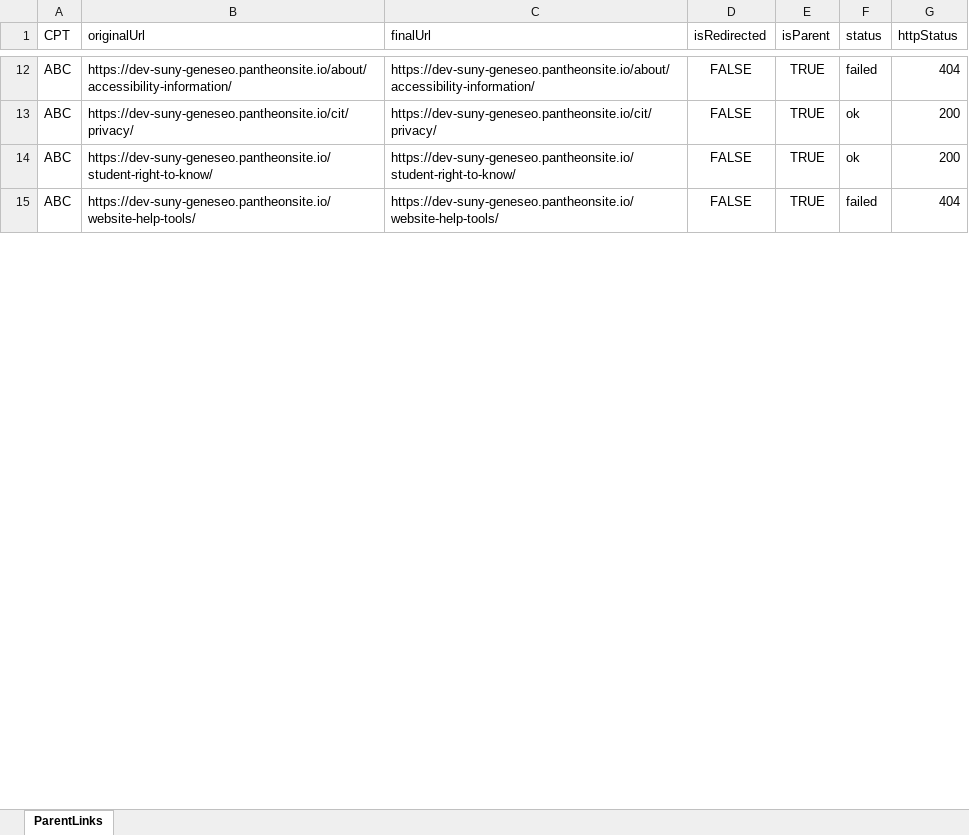
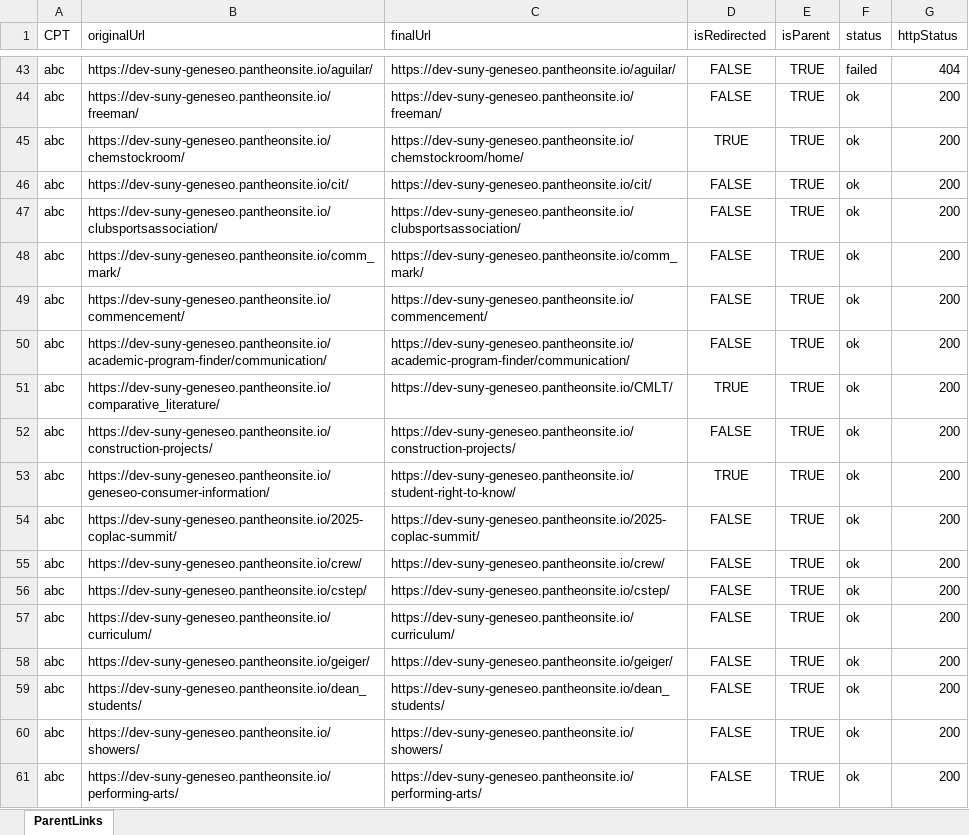
Before and after one commit to purvacodes/SunyGeneseoPlaywright, an Excel workbook: test-artifacts/url-reports/checkedParentLinks.xlsx, sheet ParentLinks, drawn as a sheet; only a part is shown, gaps mark what is left out; values as stored, in another font and other column widths than the file's, no borders; removed rows and columns are numbered as before the commit, all else as after; the diff covers the shown part only; the diff names each change by its address in the sheet, - before the commit and + after, or states it on an @@ line.

```diff
--- a/test-artifacts/url-reports/checkedParentLinks.xlsx (sheet ParentLinks)
+++ b/test-artifacts/url-reports/checkedParentLinks.xlsx (sheet ParentLinks)
-A43 (CPT): ABC
+A43 (CPT): abc
-B43 (originalUrl): https://dev-suny-geneseo.pantheonsite.io/about/accessibility-information/
+B43 (originalUrl): https://dev-suny-geneseo.pantheonsite.io/aguilar/
-C43 (finalUrl): https://dev-suny-geneseo.pantheonsite.io/about/accessibility-information/
+C43 (finalUrl): https://dev-suny-geneseo.pantheonsite.io/aguilar/
+row 44: abc | https://dev-suny-geneseo.pantheonsite.io/freeman/ | https://dev-suny-geneseo.pantheonsite.io/freeman/ | FALSE | TRUE | ok | 200
+row 45: abc | https://dev-suny-geneseo.pantheonsite.io/chemstockroom/ | https://dev-suny-geneseo.pantheonsite.io/chemstockroom/home/ | TRUE | TRUE | ok | 200
-A46 (CPT): ABC
+A46 (CPT): abc
-B46 (originalUrl): https://dev-suny-geneseo.pantheonsite.io/cit/privacy/
+B46 (originalUrl): https://dev-suny-geneseo.pantheonsite.io/cit/
-C46 (finalUrl): https://dev-suny-geneseo.pantheonsite.io/cit/privacy/
+C46 (finalUrl): https://dev-suny-geneseo.pantheonsite.io/cit/
+row 47: abc | https://dev-suny-geneseo.pantheonsite.io/clubsportsassociation/ | https://dev-suny-geneseo.pantheonsite.io/clubsportsassociation/ | FALSE | TRUE | ok | 200
+row 48: abc | https://dev-suny-geneseo.pantheonsite.io/comm_mark/ | https://dev-suny-geneseo.pantheonsite.io/comm_mark/ | FALSE | TRUE | ok | 200
+row 49: abc | https://dev-suny-geneseo.pantheonsite.io/commencement/ | https://dev-suny-geneseo.pantheonsite.io/commencement/ | FALSE | TRUE | ok | 200
+row 50: abc | https://dev-suny-geneseo.pantheonsite.io/academic-program-finder/communication/ | https://dev-suny-geneseo.pantheonsite.io/academic-program-finder/communication/ | FALSE | TRUE | ok | 200
+row 51: abc | https://dev-suny-geneseo.pantheonsite.io/comparative_literature/ | https://dev-suny-geneseo.pantheonsite.io/CMLT/ | TRUE | TRUE | ok | 200
-A52 (CPT): ABC
+A52 (CPT): abc
-B52 (originalUrl): https://dev-suny-geneseo.pantheonsite.io/student-right-to-know/
+B52 (originalUrl): https://dev-suny-geneseo.pantheonsite.io/construction-projects/
-C52 (finalUrl): https://dev-suny-geneseo.pantheonsite.io/student-right-to-know/
+C52 (finalUrl): https://dev-suny-geneseo.pantheonsite.io/construction-projects/
-row 15: ABC | https://dev-suny-geneseo.pantheonsite.io/website-help-tools/ | https://dev-suny-geneseo.pantheonsite.io/website-help-tools/ | FALSE | TRUE | failed | 404
+row 53: abc | https://dev-suny-geneseo.pantheonsite.io/geneseo-consumer-information/ | https://dev-suny-geneseo.pantheonsite.io/student-right-to-know/ | TRUE | TRUE | ok | 200
+row 54: abc | https://dev-suny-geneseo.pantheonsite.io/2025-coplac-summit/ | https://dev-suny-geneseo.pantheonsite.io/2025-coplac-summit/ | FALSE | TRUE | ok | 200
+row 55: abc | https://dev-suny-geneseo.pantheonsite.io/crew/ | https://dev-suny-geneseo.pantheonsite.io/crew/ | FALSE | TRUE | ok | 200
+row 56: abc | https://dev-suny-geneseo.pantheonsite.io/cstep/ | https://dev-suny-geneseo.pantheonsite.io/cstep/ | FALSE | TRUE | ok | 200
+row 57: abc | https://dev-suny-geneseo.pantheonsite.io/curriculum/ | https://dev-suny-geneseo.pantheonsite.io/curriculum/ | FALSE | TRUE | ok | 200
+row 58: abc | https://dev-suny-geneseo.pantheonsite.io/geiger/ | https://dev-suny-geneseo.pantheonsite.io/geiger/ | FALSE | TRUE | ok | 200
+row 59: abc | https://dev-suny-geneseo.pantheonsite.io/dean_students/ | https://dev-suny-geneseo.pantheonsite.io/dean_students/ | FALSE | TRUE | ok | 200
+row 60: abc | https://dev-suny-geneseo.pantheonsite.io/showers/ | https://dev-suny-geneseo.pantheonsite.io/showers/ | FALSE | TRUE | ok | 200
+row 61: abc | https://dev-suny-geneseo.pantheonsite.io/performing-arts/ | https://dev-suny-geneseo.pantheonsite.io/performing-arts/ | FALSE | TRUE | ok | 200
```
Also changed, not shown: 196 added rows and 52 edited cells elsewhere in this sheet, basic_page.xlsx, generatedUrls.xlsx, 7 other files.
